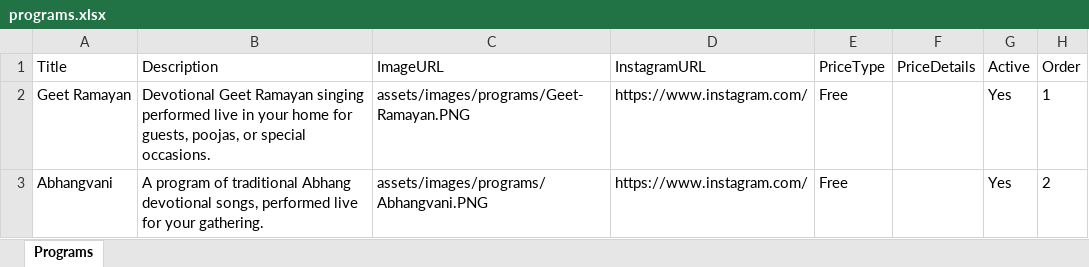
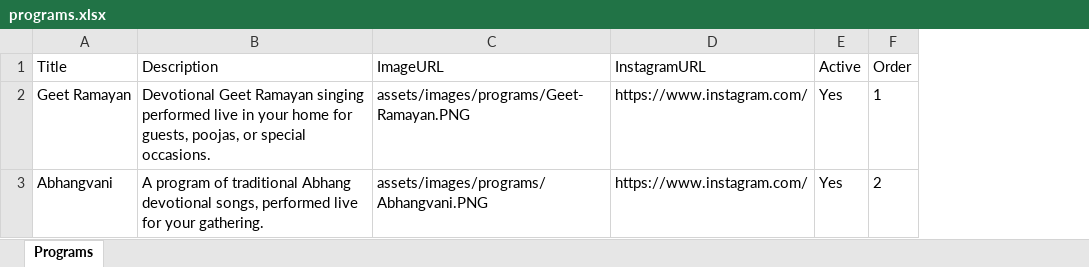
Before and after one commit to sankalpmarathimandal-debug/SankalpMarathiMandalWebsite, an Excel workbook: data/programs.xlsx, sheet Programs, drawn as a sheet; values as stored, in another font and other column widths than the file's, no borders; the diff names each change by its address in the sheet, - before the commit and + after, or states it on an @@ line.

Commit message:
Admin: edit data/programs.xlsx via table editor

```diff
--- a/data/programs.xlsx (sheet Programs)
+++ b/data/programs.xlsx (sheet Programs)
-column E (PriceType), rows 2-3: Free | Free
-column F (PriceDetails), empty
```
